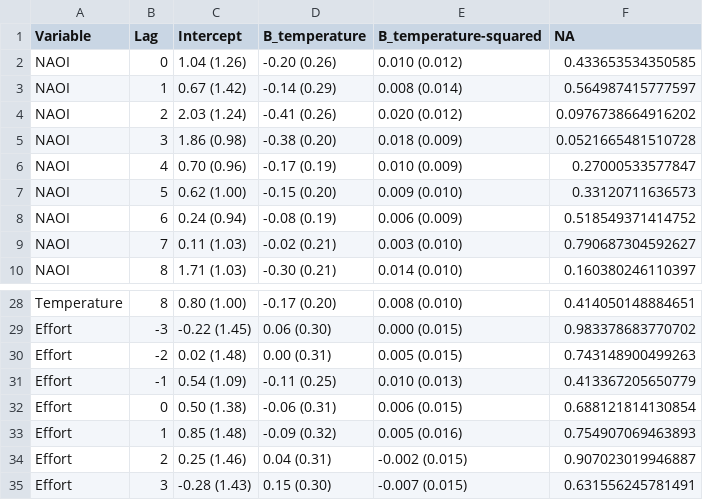
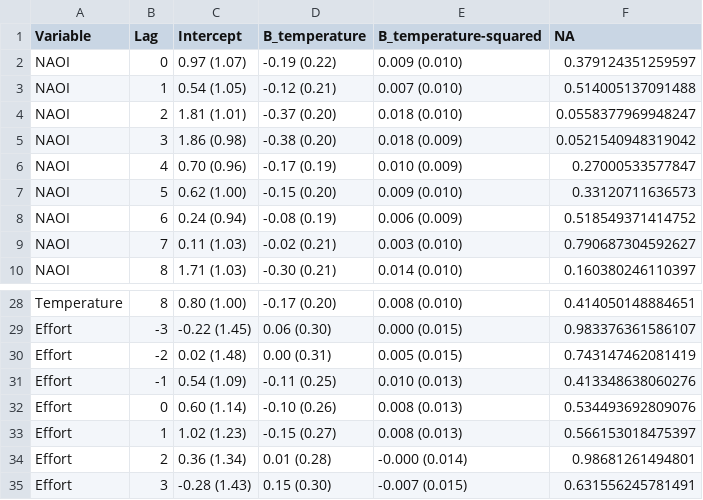
Before and after one commit to seananderson/lobsters-predators, a CSV file: fig/quadratic-meta-regressions.csv, drawn as a sheet; only a part is shown, gaps mark what is left out; the diff covers the shown part only.

```diff
--- a/fig/quadratic-meta-regressions.csv
+++ b/fig/quadratic-meta-regressions.csv
@@ -1,6 +1,6 @@
 "Variable","Lag","Intercept","B_temperature","B_temperature-squared","NA"
-"NAOI",0,"1.04 (1.26)","-0.20 (0.26)","0.010 (0.012)",0.433653534350585
-"NAOI",1,"0.67 (1.42)","-0.14 (0.29)","0.008 (0.014)",0.564987415777597
-"NAOI",2,"2.03 (1.24)","-0.41 (0.26)","0.020 (0.012)",0.0976738664916202
-"NAOI",3,"1.86 (0.98)","-0.38 (0.20)","0.018 (0.009)",0.0521665481510728
+"NAOI",0,"0.97 (1.07)","-0.19 (0.22)","0.009 (0.010)",0.379124351259597
+"NAOI",1,"0.54 (1.05)","-0.12 (0.21)","0.007 (0.010)",0.514005137091488
+"NAOI",2,"1.81 (1.01)","-0.37 (0.20)","0.018 (0.010)",0.0558377969948247
+"NAOI",3,"1.86 (0.98)","-0.38 (0.20)","0.018 (0.009)",0.0521540948319042
 "NAOI",4,"0.70 (0.96)","-0.17 (0.19)","0.010 (0.009)",0.27000533577847
@@ -28,8 +28,8 @@
 "Temperature",8,"0.80 (1.00)","-0.17 (0.20)","0.008 (0.010)",0.414050148884651
-"Effort",-3,"-0.22 (1.45)","0.06 (0.30)","0.000 (0.015)",0.983378683770702
-"Effort",-2,"0.02 (1.48)","0.00 (0.31)","0.005 (0.015)",0.743148900499263
-"Effort",-1,"0.54 (1.09)","-0.11 (0.25)","0.010 (0.013)",0.413367205650779
-"Effort",0,"0.50 (1.38)","-0.06 (0.31)","0.006 (0.015)",0.688121814130854
-"Effort",1,"0.85 (1.48)","-0.09 (0.32)","0.005 (0.016)",0.754907069463893
-"Effort",2,"0.25 (1.46)","0.04 (0.31)","-0.002 (0.015)",0.907023019946887
+"Effort",-3,"-0.22 (1.45)","0.06 (0.30)","0.000 (0.015)",0.983376361586107
+"Effort",-2,"0.02 (1.48)","0.00 (0.31)","0.005 (0.015)",0.743147462081419
+"Effort",-1,"0.54 (1.09)","-0.11 (0.25)","0.010 (0.013)",0.413348638060276
+"Effort",0,"0.60 (1.14)","-0.10 (0.26)","0.008 (0.013)",0.534493692809076
+"Effort",1,"1.02 (1.23)","-0.15 (0.27)","0.008 (0.013)",0.566153018475397
+"Effort",2,"0.36 (1.34)","0.01 (0.28)","-0.000 (0.014)",0.98681261494801
 "Effort",3,"-0.28 (1.43)","0.15 (0.30)","-0.007 (0.015)",0.631556245781491
```
Also changed, not shown: 32 edited cells elsewhere in this file, 13 other files.
